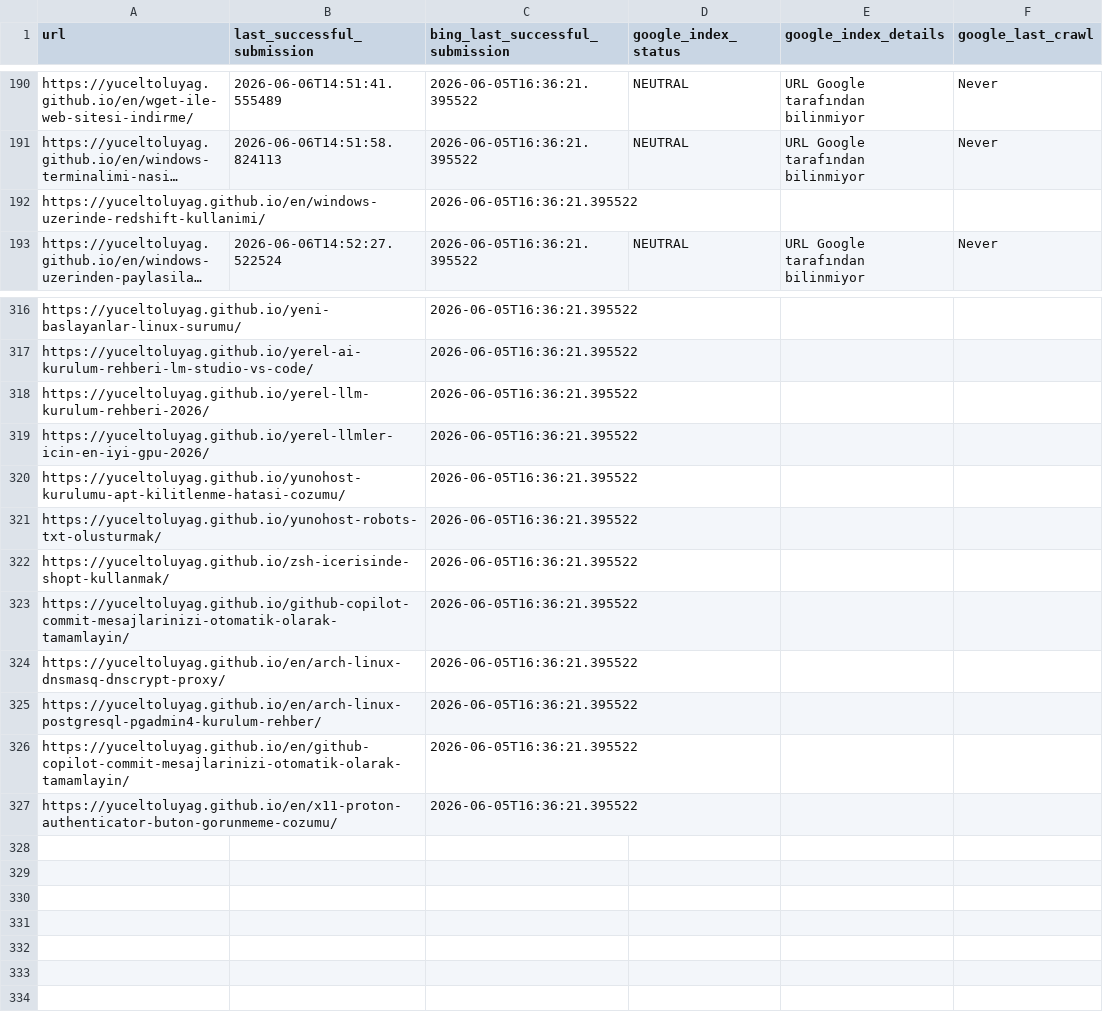
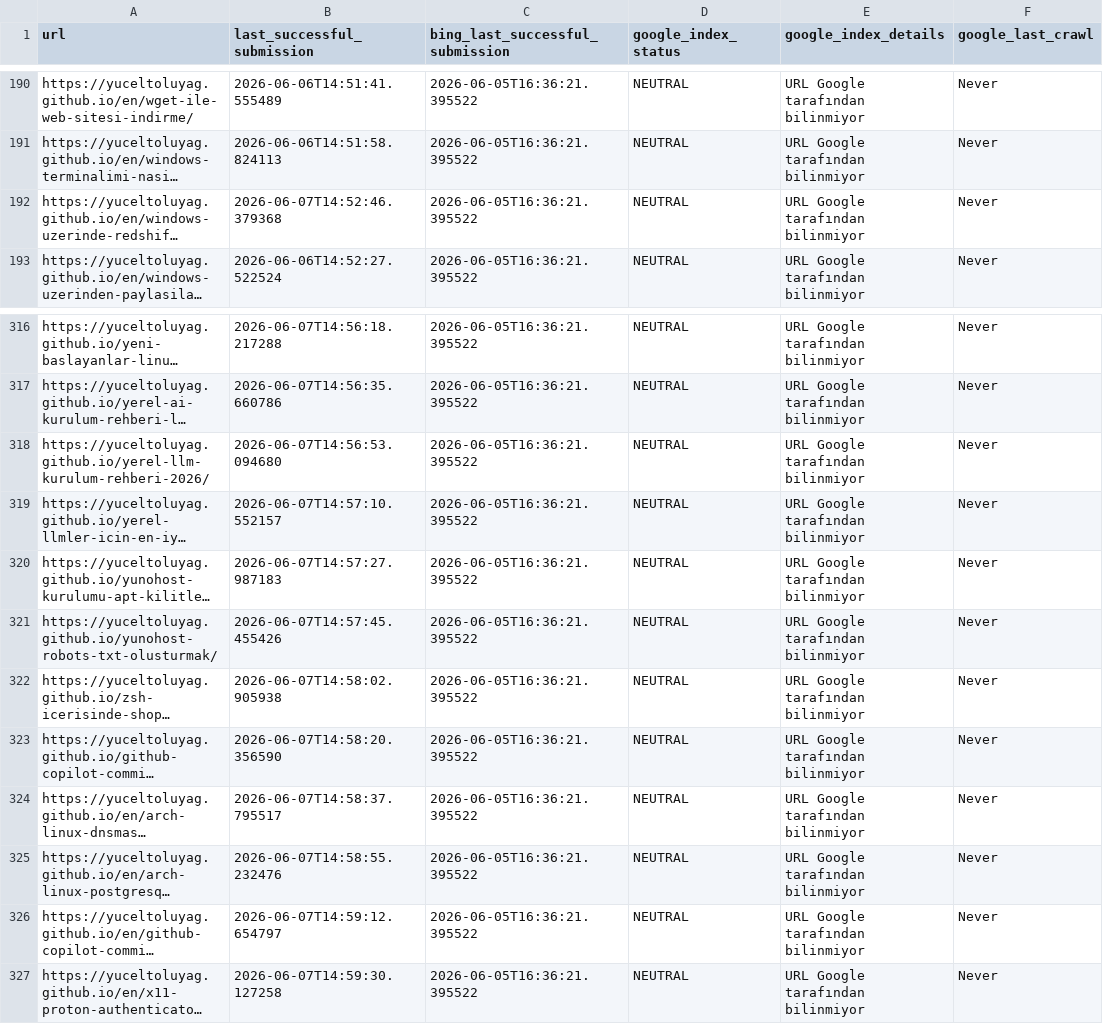
Before and after one commit to yuceltoluyag/google-indexing-tool, a CSV file: article_links.csv, drawn as a sheet; only a part is shown, gaps mark what is left out; long unchanged cells end in …; the diff covers the shown part only; the diff names each change by its address in the sheet, - before the commit and + after, or states it on an @@ line.

```diff
--- a/article_links.csv
+++ b/article_links.csv
-B192 (last_successful_submission): (empty)
+B192 (last_successful_submission): 2026-06-07T14:52:46.379368
-D192 (google_index_status): (empty)
+D192 (google_index_status): NEUTRAL
-E192 (google_index_details): (empty)
+E192 (google_index_details): URL Google tarafından bilinmiyor
-F192 (google_last_crawl): (empty)
+F192 (google_last_crawl): Never
-B316 (last_successful_submission): (empty)
+B316 (last_successful_submission): 2026-06-07T14:56:18.217288
-D316:D327 (google_index_status): (empty)
+D316:D327 (google_index_status): NEUTRAL
-E316:E327 (google_index_details): (empty)
+E316:E327 (google_index_details): URL Google tarafından bilinmiyor
-F316:F327 (google_last_crawl): (empty)
+F316:F327 (google_last_crawl): Never
-B317 (last_successful_submission): (empty)
+B317 (last_successful_submission): 2026-06-07T14:56:35.660786
-B318 (last_successful_submission): (empty)
+B318 (last_successful_submission): 2026-06-07T14:56:53.094680
-B319 (last_successful_submission): (empty)
+B319 (last_successful_submission): 2026-06-07T14:57:10.552157
-B320 (last_successful_submission): (empty)
+B320 (last_successful_submission): 2026-06-07T14:57:27.987183
-B321 (last_successful_submission): (empty)
+B321 (last_successful_submission): 2026-06-07T14:57:45.455426
-B322 (last_successful_submission): (empty)
+B322 (last_successful_submission): 2026-06-07T14:58:02.905938
-B323 (last_successful_submission): (empty)
+B323 (last_successful_submission): 2026-06-07T14:58:20.356590
-B324 (last_successful_submission): (empty)
+B324 (last_successful_submission): 2026-06-07T14:58:37.795517
-B325 (last_successful_submission): (empty)
+B325 (last_successful_submission): 2026-06-07T14:58:55.232476
-B326 (last_successful_submission): (empty)
+B326 (last_successful_submission): 2026-06-07T14:59:12.654797
-B327 (last_successful_submission): (empty)
+B327 (last_successful_submission): 2026-06-07T14:59:30.127258
```
Also changed, not shown: 51 edited cells elsewhere in this file.
